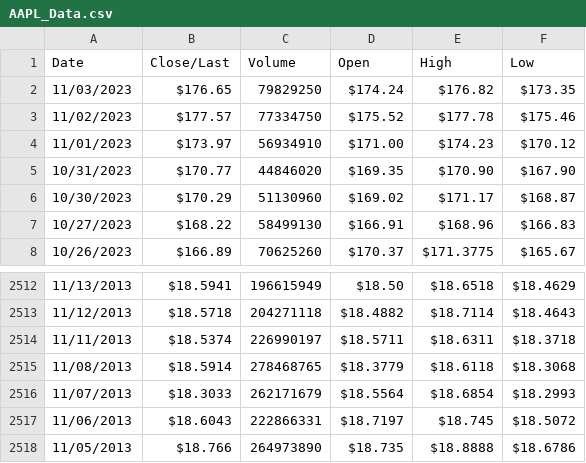
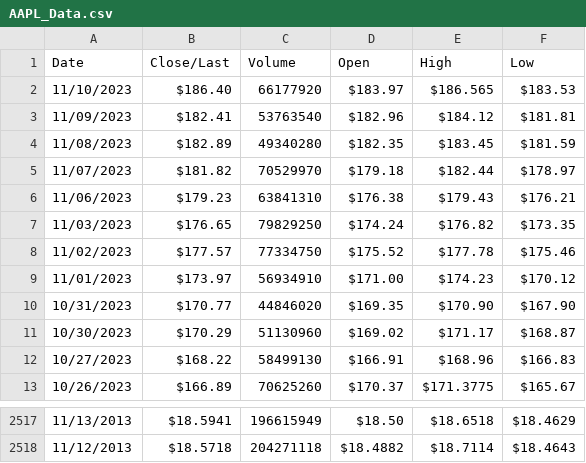
Before and after one commit to glennhogan/Project3, a CSV file: DATA/AAPL_Data.csv, drawn as a sheet; only a part is shown, gaps mark what is left out; removed rows and columns are numbered as before the commit, all else as after; the diff names each change by its address in the sheet, - before the commit and + after, or states it on an @@ line.

```diff
--- a/DATA/AAPL_Data.csv
+++ b/DATA/AAPL_Data.csv
+row 2: 11/10/2023 | $186.40 | 66177920 | $183.97 | $186.565 | $183.53
+row 3: 11/09/2023 | $182.41 | 53763540 | $182.96 | $184.12 | $181.81
+row 4: 11/08/2023 | $182.89 | 49340280 | $182.35 | $183.45 | $181.59
+row 5: 11/07/2023 | $181.82 | 70529970 | $179.18 | $182.44 | $178.97
+row 6: 11/06/2023 | $179.23 | 63841310 | $176.38 | $179.43 | $176.21
-row 2514: 11/11/2013 | $18.5374 | 226990197 | $18.5711 | $18.6311 | $18.3718
-row 2515: 11/08/2013 | $18.5914 | 278468765 | $18.3779 | $18.6118 | $18.3068
-row 2516: 11/07/2013 | $18.3033 | 262171679 | $18.5564 | $18.6854 | $18.2993
-row 2517: 11/06/2013 | $18.6043 | 222866331 | $18.7197 | $18.745 | $18.5072
-row 2518: 11/05/2013 | $18.766 | 264973890 | $18.735 | $18.8888 | $18.6786
```
Also changed, not shown: DATA/DAL_Data.csv, DATA/FUN_Data.csv, 14 other files.
